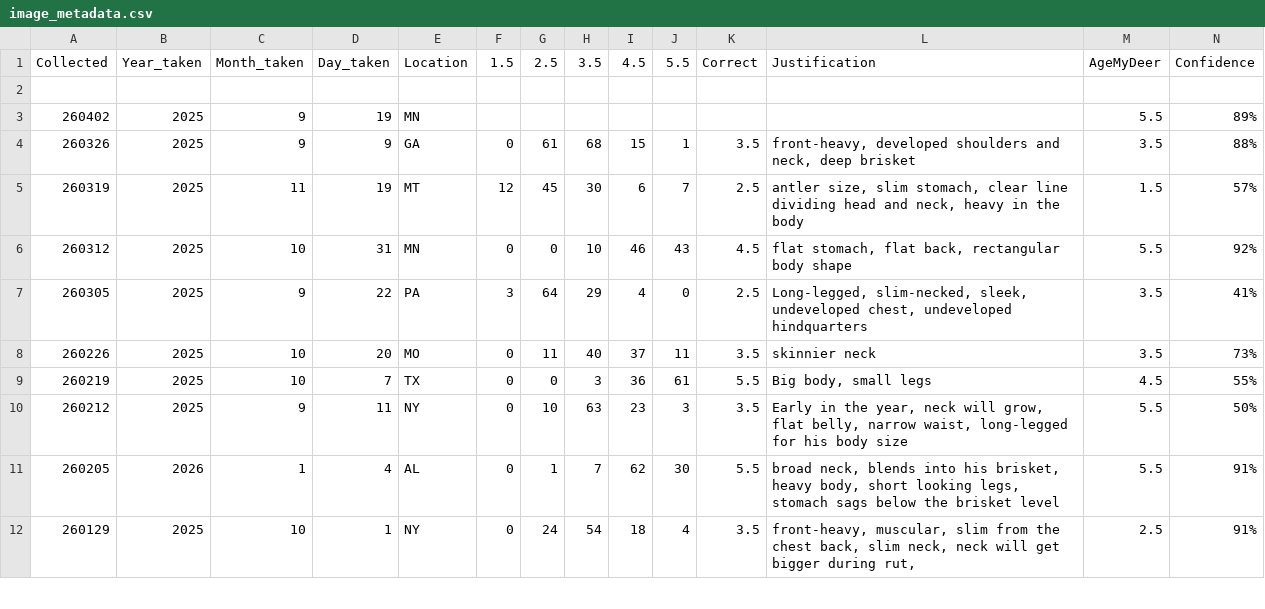
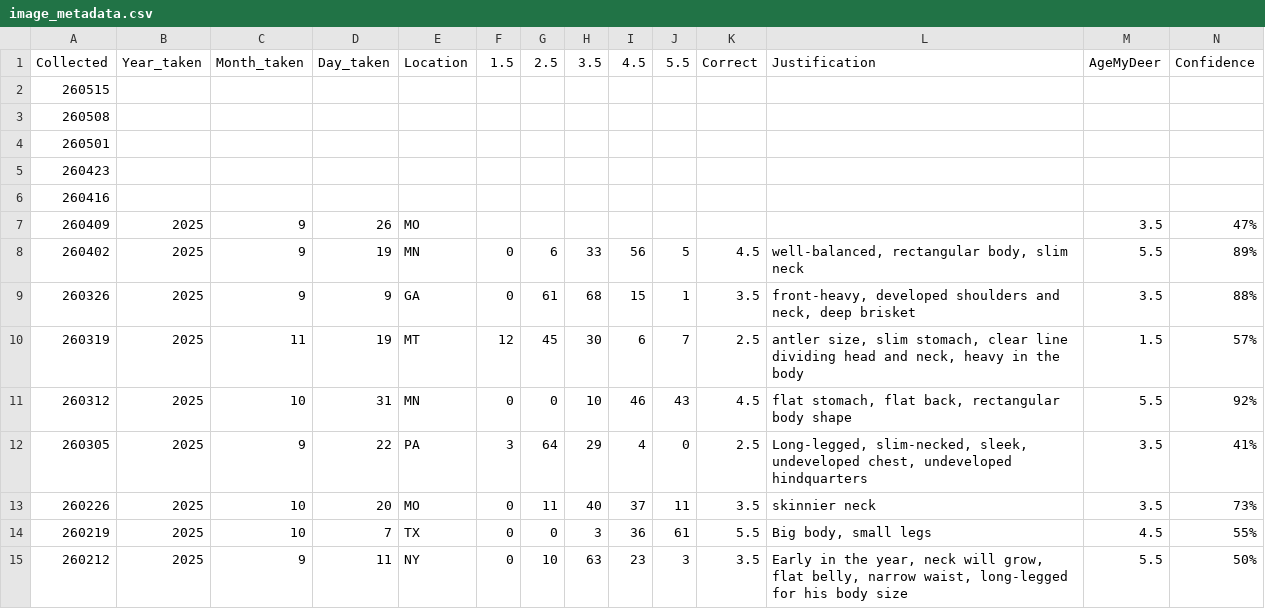
Before and after one commit to ajpung/buck, a CSV file: trail cam/image_metadata.csv, drawn as a sheet; only a part is shown; the shorter side is filled out with more unchanged rows; addresses are those after the commit; rows hold the shown columns only; the diff names each change by its address in the sheet, - before the commit and + after, or states it on an @@ line.

```diff
--- a/trail cam/image_metadata.csv
+++ b/trail cam/image_metadata.csv
-A2: (empty)
+A2: 260515
+row 3: 260508
+row 4: 260501
+row 5: 260423
+row 6: 260416
+row 7: 260409 | 2025 | 9 | 26 | MO |  |  |  |  |  |  |  | 3.5 | 47%
-F8: (empty)
+F8: 0
-G8: (empty)
+G8: 6
-H8: (empty)
+H8: 33
-I8: (empty)
+I8: 56
-J8: (empty)
+J8: 5
-K8: (empty)
+K8: 4.5
-L8: (empty)
+L8: well-balanced, rectangular body, slim neck
```
